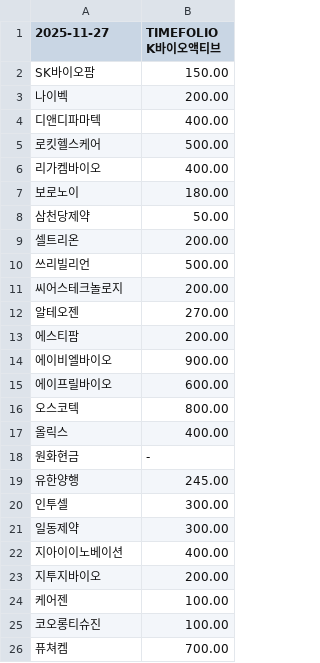
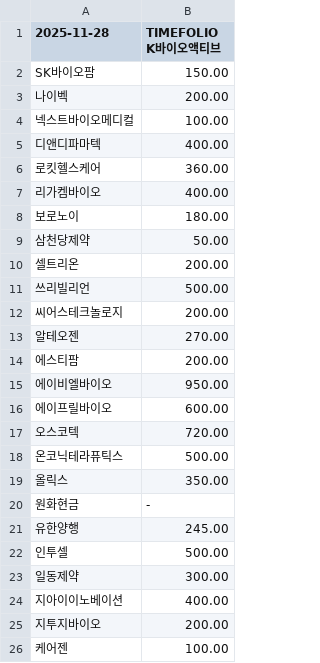
Before and after one commit to gunhoon/etf-timefolio, a CSV file: etf_pdf_463050_latest.csv, drawn as a sheet; only a part is shown; the shorter side is filled out with more unchanged rows.

```diff
--- a/etf_pdf_463050_latest.csv
+++ b/etf_pdf_463050_latest.csv
@@ -1,6 +1,7 @@
-2025-11-27,TIMEFOLIO K바이오액티브
+2025-11-28,TIMEFOLIO K바이오액티브
 SK바이오팜,150.00
 나이벡,200.00
+넥스트바이오메디컬,100.00
 디앤디파마텍,400.00
-로킷헬스케어,500.00
+로킷헬스케어,360.00
 리가켐바이오,400.00
@@ -13,9 +14,10 @@ SK바이오팜,150.00
 에스티팜,200.00
-에이비엘바이오,900.00
+에이비엘바이오,950.00
 에이프릴바이오,600.00
-오스코텍,800.00
-올릭스,400.00
+오스코텍,720.00
+온코닉테라퓨틱스,500.00
+올릭스,350.00
 원화현금,-
 유한양행,245.00
-인투셀,300.00
+인투셀,500.00
 일동제약,300.00
```
Also changed, not shown: etf_pdf_385710_latest.csv, etf_pdf_385720_latest.csv, 4 other files.
